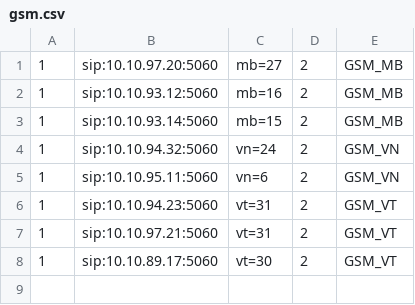
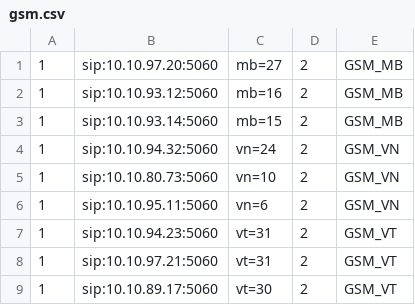
Before and after one commit to devops-itcs/CONFIG-CHANNEL-SIP-TC-92115, a CSV file: gsm.csv, drawn as a sheet; the diff names each change by its address in the sheet, - before the commit and + after, or states it on an @@ line.

Commit message:
Update gsm.csv

```diff
--- a/gsm.csv
+++ b/gsm.csv
+row 5: 1 | sip:10.10.80.73:5060 | vn=10 | 2 | GSM_VN
```
